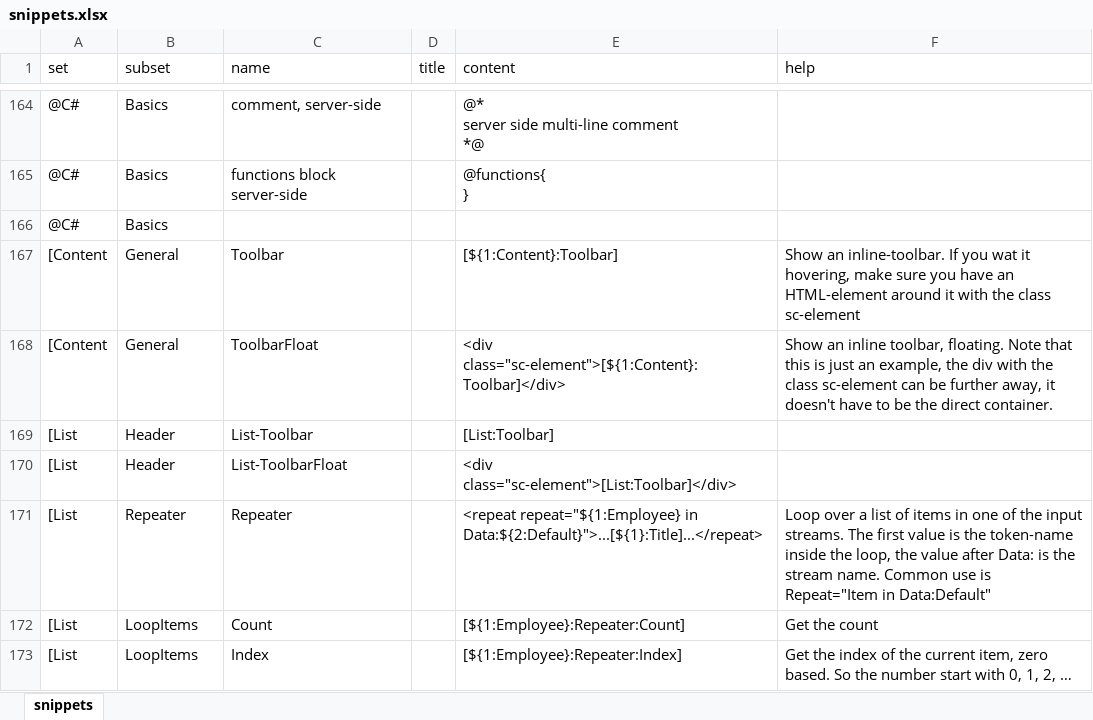
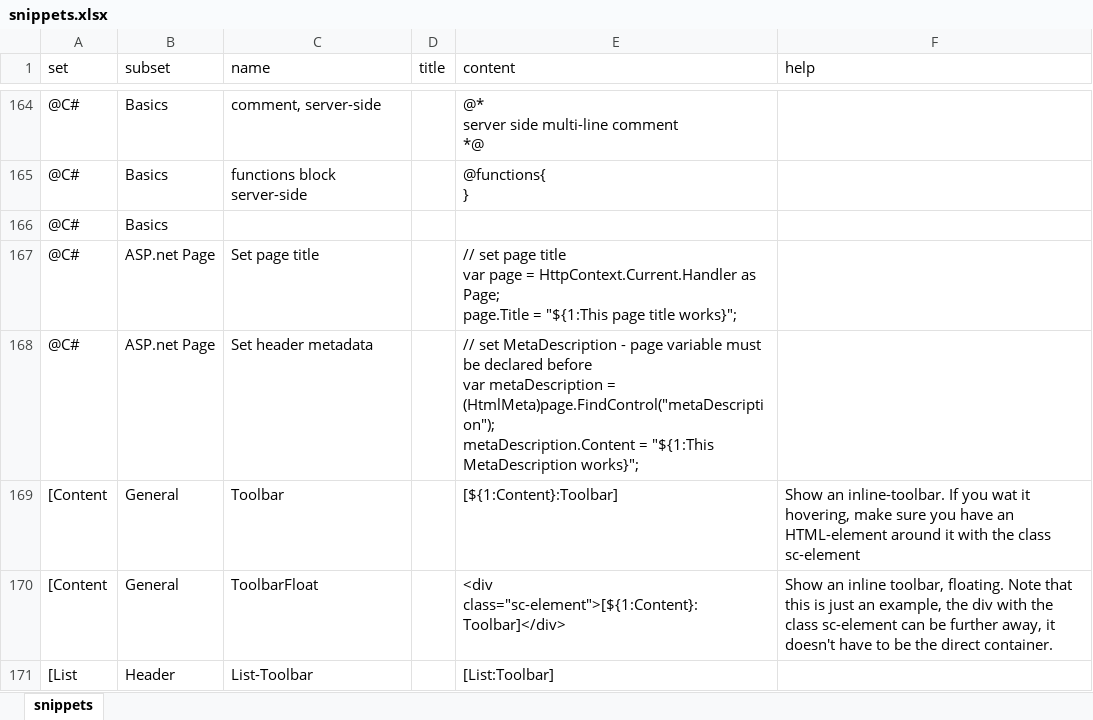
Before and after one commit to 2sic/2sxc, an Excel workbook: src/sxc-develop/source-editor/snippets.xlsx, sheet snippets, drawn as a sheet; only a part is shown, gaps mark what is left out; the shorter side is filled out with more unchanged rows; values as stored, in another font and other column widths than the file's, no borders; table styles not drawn; ↵ is a line break in a cell; the diff names each change by its address in the sheet, - before the commit and + after, or states it on an @@ line.

Commit message:
Added snippets - close #886

```diff
--- a/src/sxc-develop/source-editor/snippets.xlsx (sheet snippets)
+++ b/src/sxc-develop/source-editor/snippets.xlsx (sheet snippets)
+row 167: @C# | ASP.net Page | Set page title |  | // set page title ↵ var page = HttpContext.Current.Handler as Page; ↵ page.Title = "${1:This page title works}";
+row 168: @C# | ASP.net Page | Set header metadata |  | // set MetaDescription - page variable must be declared before ↵ var metaDescription = (HtmlMeta)page.FindControl("metaDescription"); ↵ metaDescription.Content = "${1:This MetaDescription works}";
```
Also changed, not shown: 1 other file.
